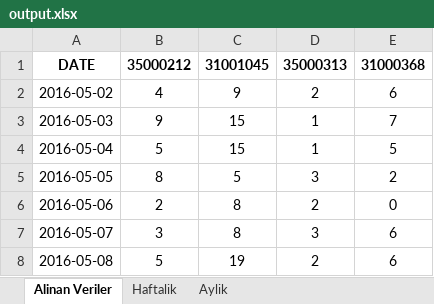
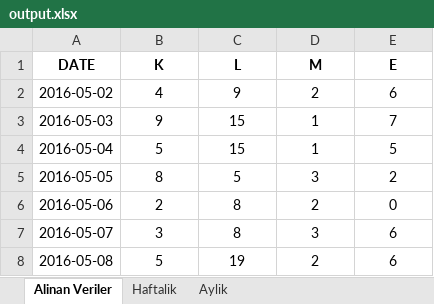
Before and after one commit to itucsProject2/Proje3, an Excel workbook: output.xlsx, sheet Alinan Veriler, drawn as a sheet; only a part is shown; values as stored, in another font and other column widths than the file's, no borders; charts and pictures not drawn; the diff names each change by its address in the sheet, - before the commit and + after, or states it on an @@ line.

```diff
--- a/output.xlsx (sheet Alinan Veriler)
+++ b/output.xlsx (sheet Alinan Veriler)
-B1: 35000212
+B1: K
-C1: 31001045
+C1: L
-D1: 35000313
+D1: M
-E1: 31000368
+E1: E
```
Also changed, not shown: charts or pictures, 5 other files.
